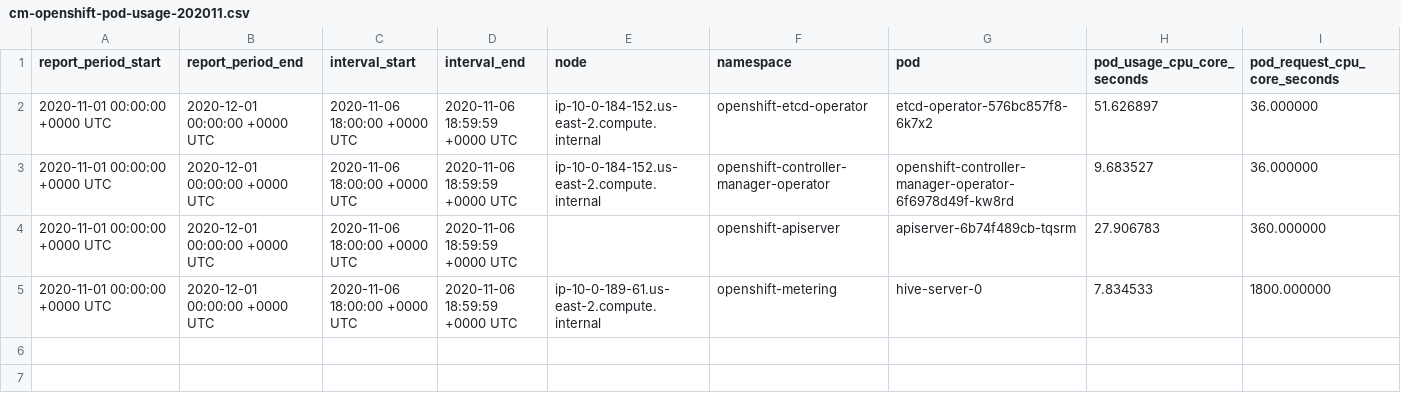
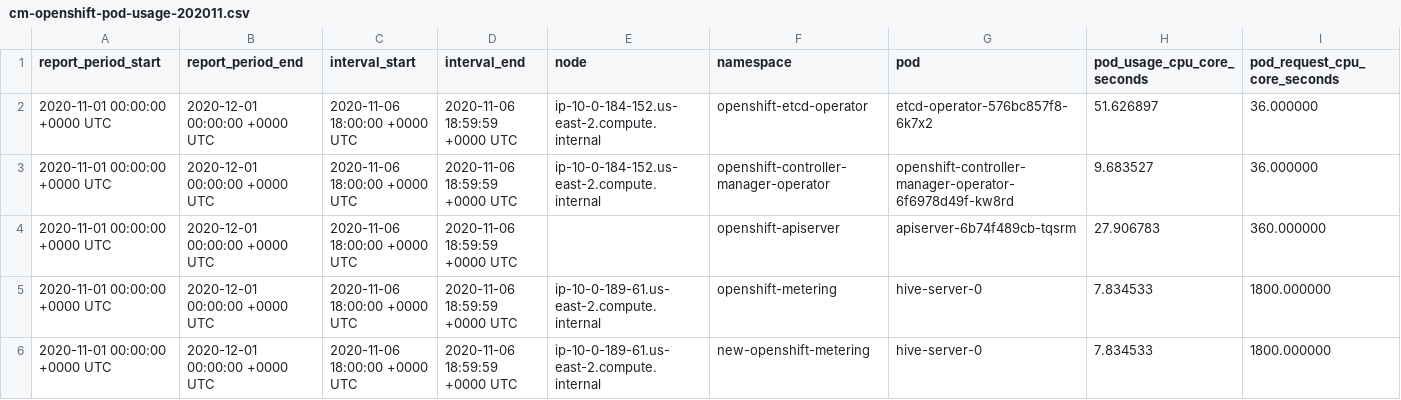
Before and after one commit to martinpovolny/koku-metrics-operator, a CSV file: collector/test_files/expected_reports/cm-openshift-pod-usage-202011.csv, drawn as a sheet; only a part is shown; rows hold the shown columns only; the diff names each change by its address in the sheet, - before the commit and + after, or states it on an @@ line.

```diff
--- a/collector/test_files/expected_reports/cm-openshift-pod-usage-202011.csv
+++ b/collector/test_files/expected_reports/cm-openshift-pod-usage-202011.csv
+row 6: 2020-11-01 00:00:00 +0000 UTC | 2020-12-01 00:00:00 +0000 UTC | 2020-11-06 18:00:00 +0000 UTC | 2020-11-06 18:59:59 +0000 UTC | ip-10-0-189-61.us-east-2.compute.internal | new-openshift-metering | hive-server-0 | 7.834533 | 1800.000000
```
Also changed, not shown: 11 other files.
